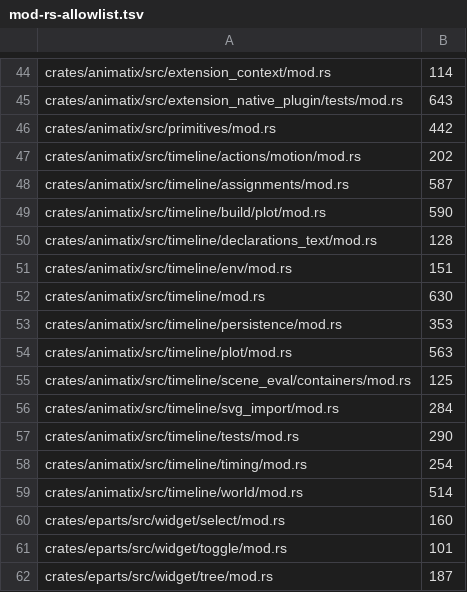
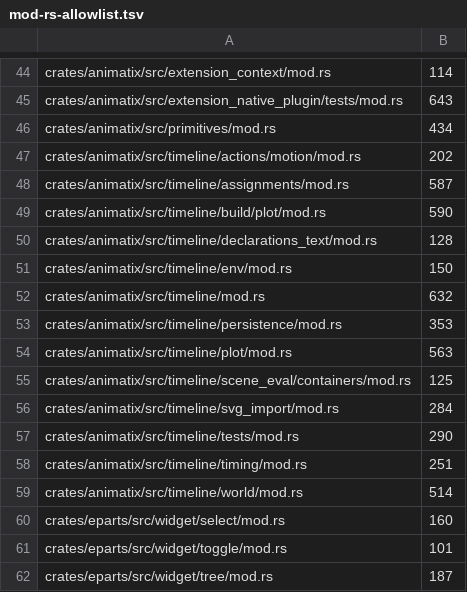
Before and after one commit to j4ger/animatix, a TSV file: scripts/mod-rs-allowlist.tsv, drawn as a sheet; only a part is shown, gaps mark what is left out.

Commit message:
chore(ci): reseed structure allowlists after comment cleanup

```diff
--- a/scripts/mod-rs-allowlist.tsv
+++ b/scripts/mod-rs-allowlist.tsv
@@ -45,3 +45,3 @@ crates/animatix/src/extension_context/mod.rs	114
 crates/animatix/src/extension_native_plugin/tests/mod.rs	643
-crates/animatix/src/primitives/mod.rs	442
+crates/animatix/src/primitives/mod.rs	434
 crates/animatix/src/timeline/actions/motion/mod.rs	202
@@ -50,4 +50,4 @@ crates/animatix/src/timeline/build/plot/mod.rs	590
 crates/animatix/src/timeline/declarations_text/mod.rs	128
-crates/animatix/src/timeline/env/mod.rs	151
-crates/animatix/src/timeline/mod.rs	630
+crates/animatix/src/timeline/env/mod.rs	150
+crates/animatix/src/timeline/mod.rs	632
 crates/animatix/src/timeline/persistence/mod.rs	353
@@ -57,3 +57,3 @@ crates/animatix/src/timeline/svg_import/mod.rs	284
 crates/animatix/src/timeline/tests/mod.rs	290
-crates/animatix/src/timeline/timing/mod.rs	254
+crates/animatix/src/timeline/timing/mod.rs	251
 crates/animatix/src/timeline/world/mod.rs	514
```
